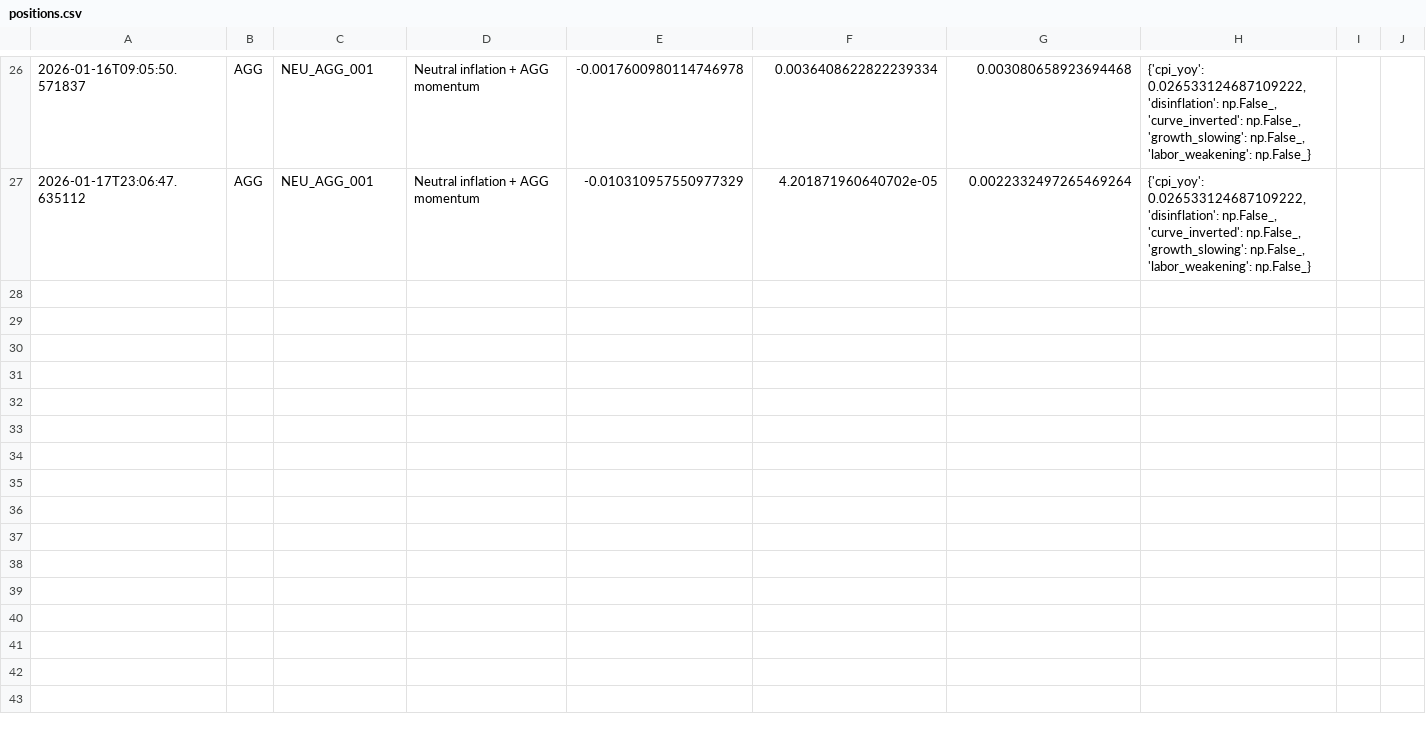
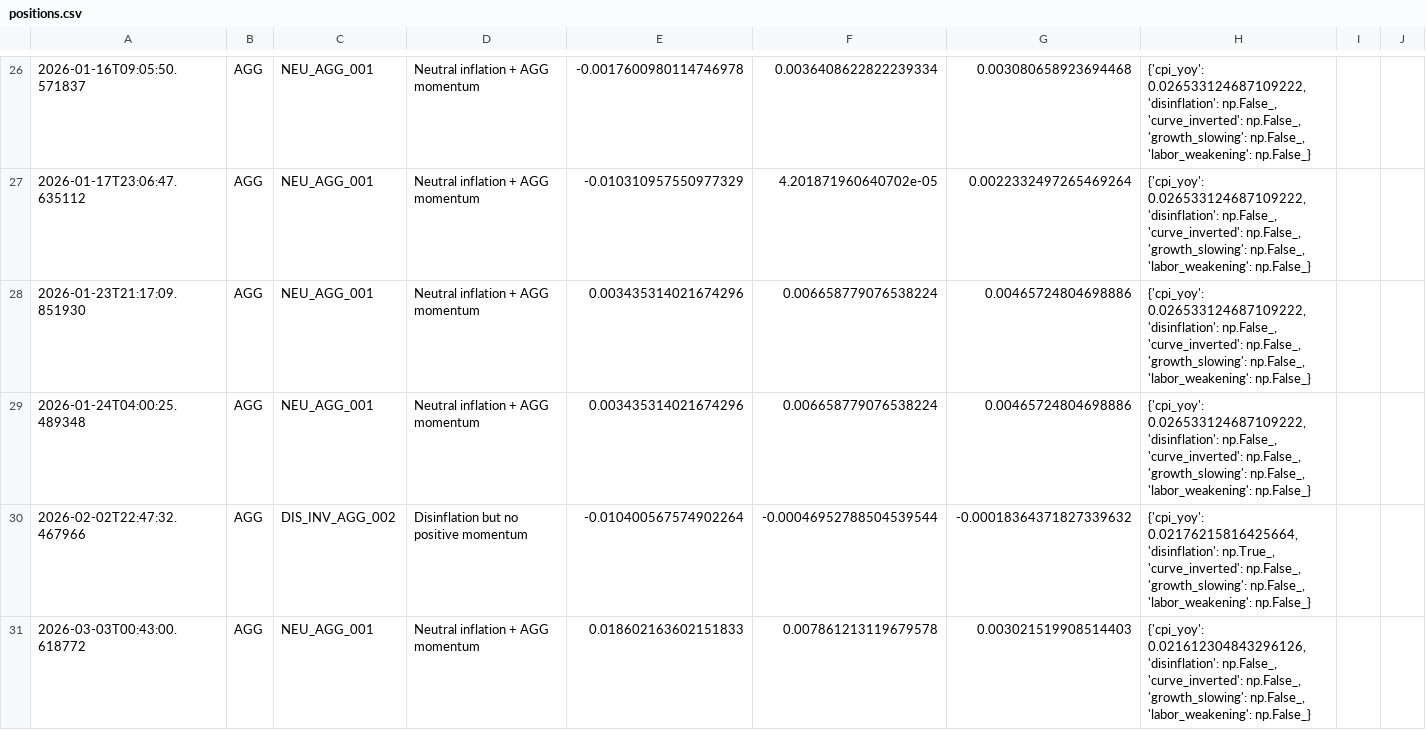
Before and after one commit to mega-Slaking/systematic_trading_model, a CSV file: data/processed/positions.csv, drawn as a sheet; only a part is shown, gaps mark what is left out; the diff covers the shown part only.

```diff
--- a/data/processed/positions.csv
+++ b/data/processed/positions.csv
@@ -27 +27,5 @@
 2026-01-17T23:06:47.635112,AGG,NEU_AGG_001,Neutral inflation + AGG momentum,-0.010310957550977329,4.201871960640702e-05,0.0022332497265469264,"{'cpi_yoy': 0.026533124687109222, 'disinflation': np.False_, 'curve_inverted': np.False_, 'growth_slowing': np.False_, 'labor_weakening': np.False_}"
+2026-01-23T21:17:09.851930,AGG,NEU_AGG_001,Neutral inflation + AGG momentum,0.003435314021674296,0.006658779076538224,0.00465724804698886,"{'cpi_yoy': 0.026533124687109222, 'disinflation': np.False_, 'curve_inverted': np.False_, 'growth_slowing': np.False_, 'labor_weakening': np.False_}"
+2026-01-24T04:00:25.489348,AGG,NEU_AGG_001,Neutral inflation + AGG momentum,0.003435314021674296,0.006658779076538224,0.00465724804698886,"{'cpi_yoy': 0.026533124687109222, 'disinflation': np.False_, 'curve_inverted': np.False_, 'growth_slowing': np.False_, 'labor_weakening': np.False_}"
+2026-02-02T22:47:32.467966,AGG,DIS_INV_AGG_002,Disinflation but no positive momentum,-0.010400567574902264,-0.00046952788504539544,-0.00018364371827339632,"{'cpi_yoy': 0.02176215816425664, 'disinflation': np.True_, 'curve_inverted': np.False_, 'growth_slowing': np.False_, 'labor_weakening': np.False_}"
+2026-03-03T00:43:00.618772,AGG,NEU_AGG_001,Neutral inflation + AGG momentum,0.018602163602151833,0.007861213119679578,0.003021519908514403,"{'cpi_yoy': 0.021612304843296126, 'disinflation': np.False_, 'curve_inverted': np.False_, 'growth_slowing': np.False_, 'labor_weakening': np.False_}"
```
Also changed, not shown: 3 added rows elsewhere in this file, data/processed/decision_trace.csv, data/processed/regime_trace.csv, 29 other files.
